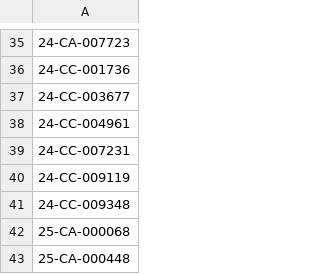
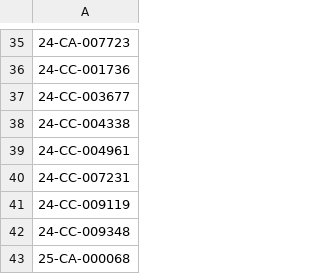
Before and after one commit to figlesias7/Realforeclose-lee, a CSV file: data/all_seen.csv, drawn as a sheet; only a part is shown, gaps mark what is left out; the shorter side is filled out with more unchanged rows.

```diff
--- a/data/all_seen.csv
+++ b/data/all_seen.csv
@@ -37,2 +37,3 @@
 24-CC-003677
+24-CC-004338
 24-CC-004961
```
Also changed, not shown: data/event_log.csv, 3 other files.
